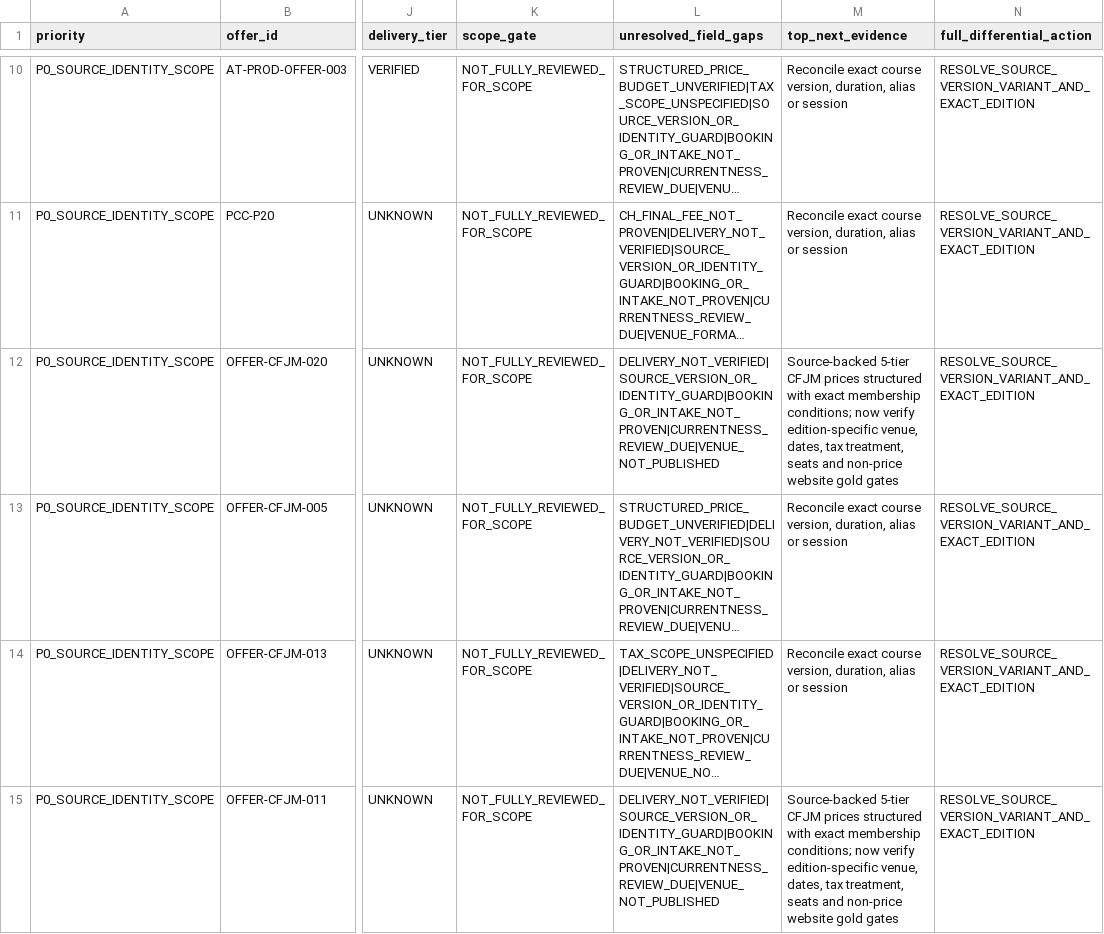
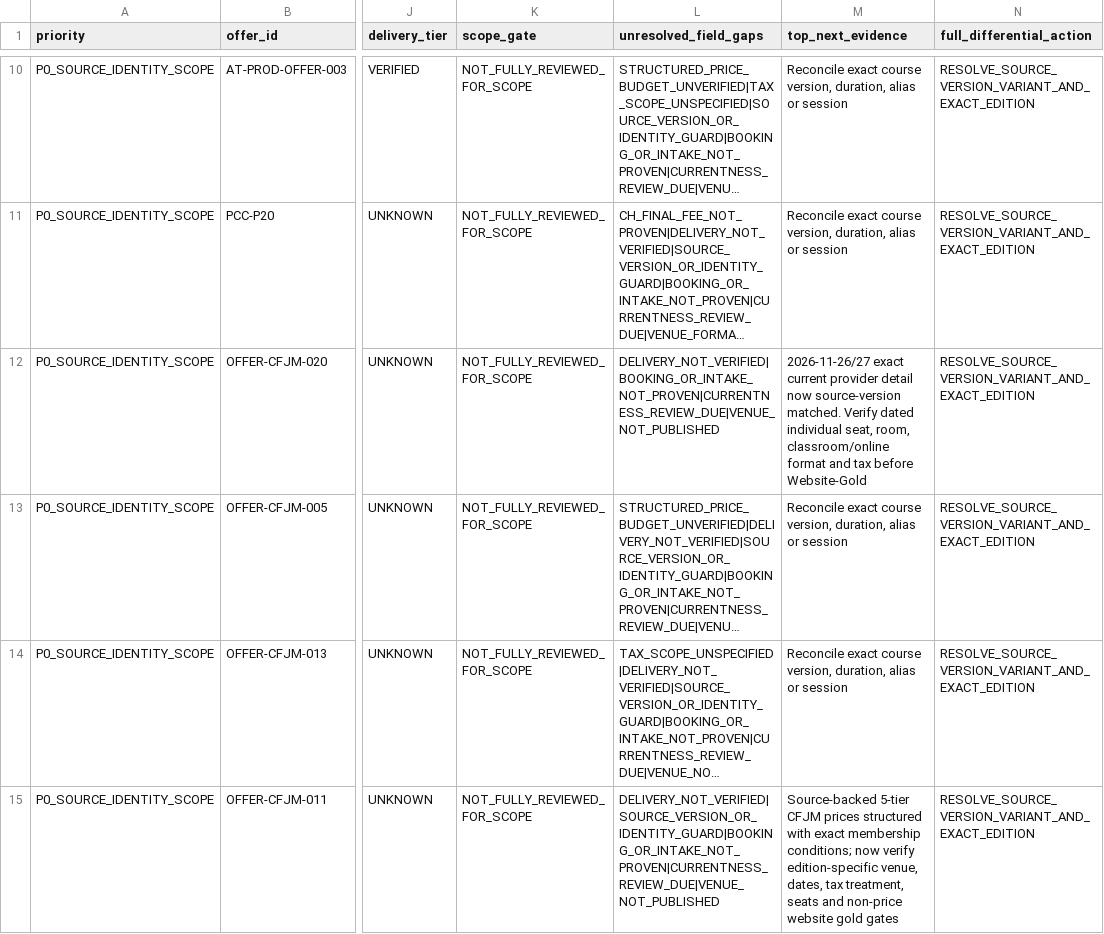
Before and after one commit to george-sarpong/weiterbildungsradar-journalismus, a TSV file: docs/b2/all-140-priority-evidence-backlog-20261105.tsv, drawn as a sheet; only a part is shown, gaps mark what is left out; long unchanged cells end in …; the diff names each change by its address in the sheet, - before the commit and + after, or states it on an @@ line.

Commit message:
B2 EVT241: preserve CFJM booking/venue guards while reconciling priority

```diff
--- a/docs/b2/all-140-priority-evidence-backlog-20261105.tsv
+++ b/docs/b2/all-140-priority-evidence-backlog-20261105.tsv
-L12 (unresolved_field_gaps): DELIVERY_NOT_VERIFIED|SOURCE_VERSION_OR_IDENTITY_GUARD|BOOKING_OR_INTAKE_NOT_PROVEN|CURRENTNESS_REVIEW_DUE|VENUE_NOT_PUBLISHED
+L12 (unresolved_field_gaps): DELIVERY_NOT_VERIFIED|BOOKING_OR_INTAKE_NOT_PROVEN|CURRENTNESS_REVIEW_DUE|VENUE_NOT_PUBLISHED
-M12 (top_next_evidence): Source-backed 5-tier CFJM prices structured with exact membership conditions; now verify edition-specific venue, dates, tax treatment, seats and non-price website gold gates
+M12 (top_next_evidence): 2026-11-26/27 exact current provider detail now source-version matched. Verify dated individual seat, room, classroom/online format and tax before Website-Gold
```
